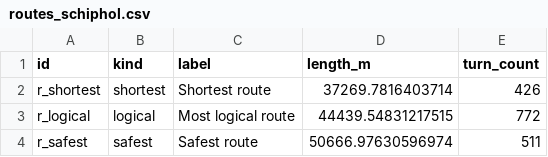
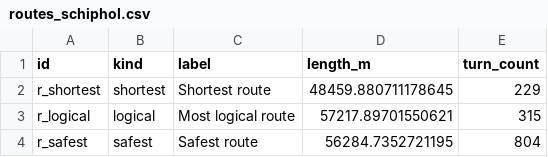
Before and after one commit to emillambert/sa2_chokepoint_app, a CSV file: exports/routes_schiphol.csv, drawn as a sheet.

```diff
--- a/exports/routes_schiphol.csv
+++ b/exports/routes_schiphol.csv
@@ -1,4 +1,4 @@
 id,kind,label,length_m,turn_count
-r_shortest,shortest,Shortest route,37269.7816403714,426
-r_logical,logical,Most logical route,44439.54831217515,772
-r_safest,safest,Safest route,50666.97630596974,511
+r_shortest,shortest,Shortest route,48459.880711178645,229
+r_logical,logical,Most logical route,57217.89701550621,315
+r_safest,safest,Safest route,56284.7352721195,804
```
Also changed, not shown: exports/chokepoints_rotterdam_the_hague.csv, exports/chokepoints_schiphol.csv, 22 other files.
